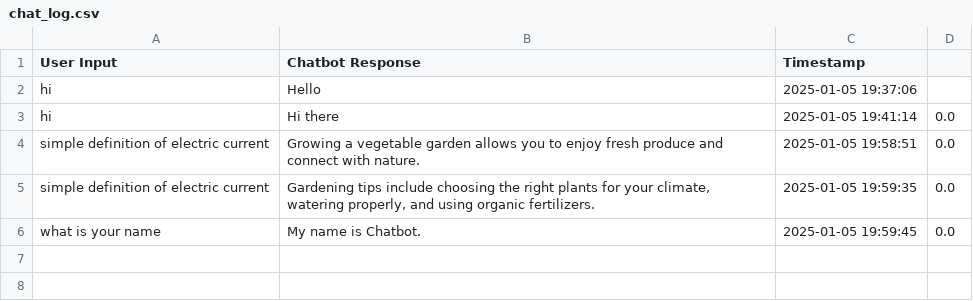
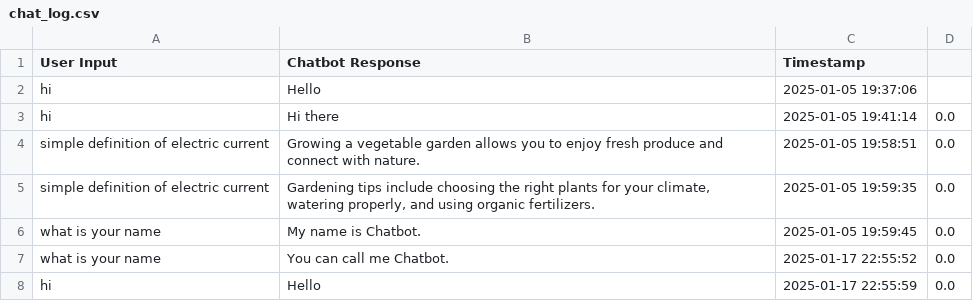
Before and after one commit to MOHANSAI2810/chatbot-with-NLP, a CSV file: chat_log.csv, drawn as a sheet; the diff names each change by its address in the sheet, - before the commit and + after, or states it on an @@ line.

```diff
--- a/chat_log.csv
+++ b/chat_log.csv
+row 7: what is your name | You can call me Chatbot. | 2025-01-17 22:55:52 | 0.0
+row 8: hi | Hello | 2025-01-17 22:55:59 | 0.0
```
Also changed, not shown: 2 other files.
